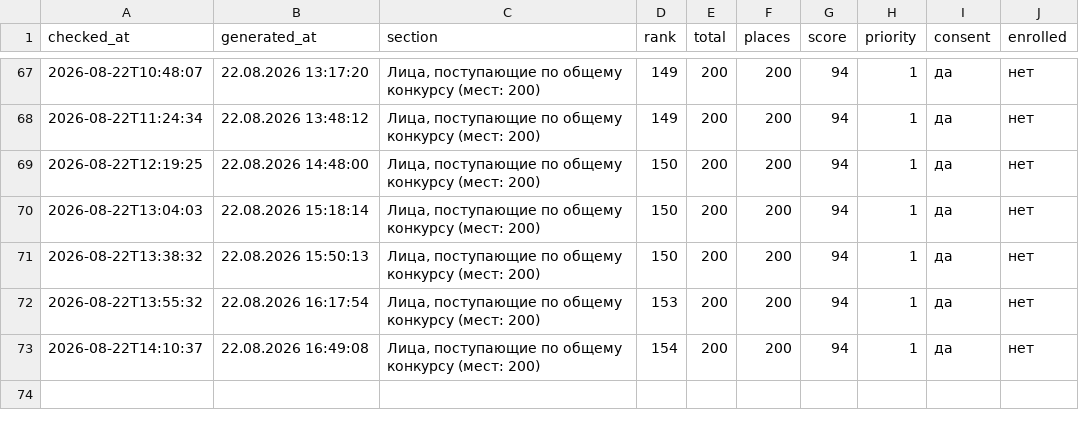
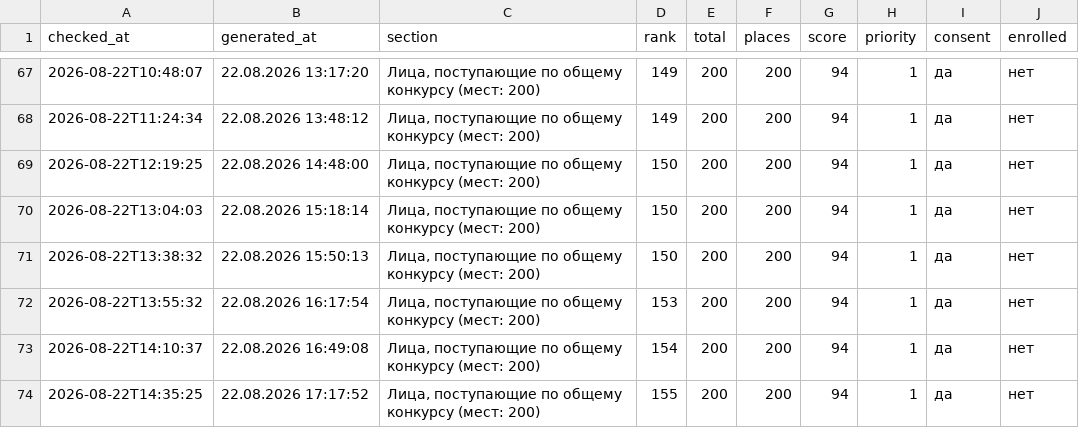
Before and after one commit to yourgfslove/tg_mai_parser, a CSV file: history.csv, drawn as a sheet; only a part is shown, gaps mark what is left out.

```diff
--- a/history.csv
+++ b/history.csv
@@ -73 +73,2 @@ checked_at,generated_at,section,rank,total,places,score,priority,consent,enrolle
 2026-08-22T14:10:37,22.08.2026 16:49:08,"Лица, поступающие по общему конкурсу (мест: 200)",154,200,200,94,1,да,нет
+2026-08-22T14:35:25,22.08.2026 17:17:52,"Лица, поступающие по общему конкурсу (мест: 200)",155,200,200,94,1,да,нет
```
